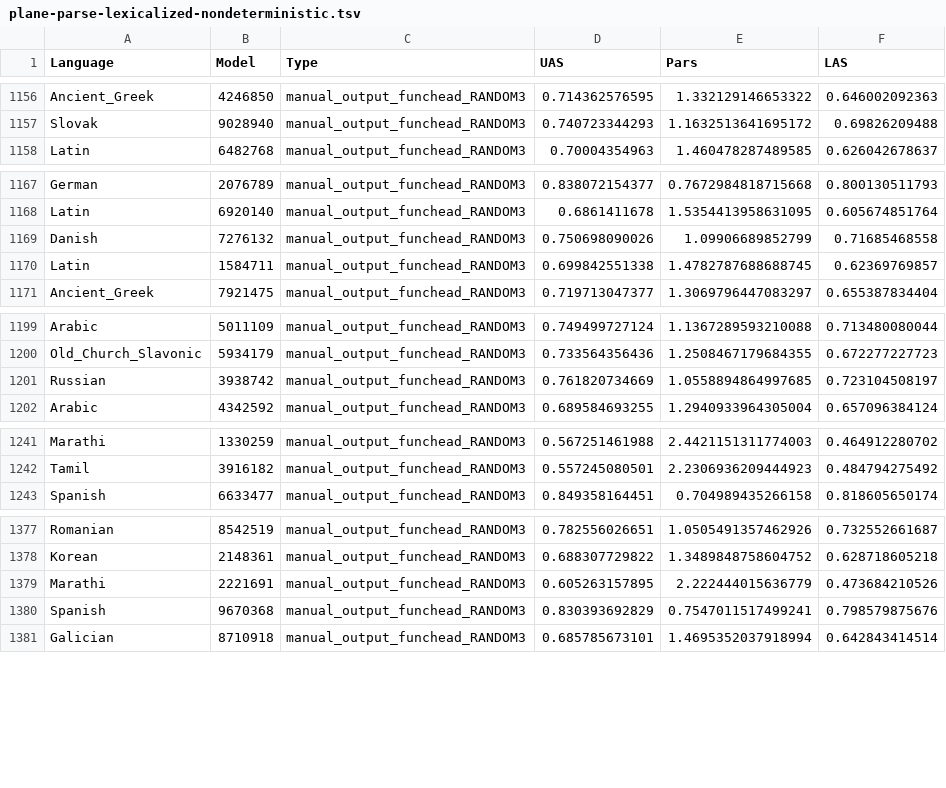
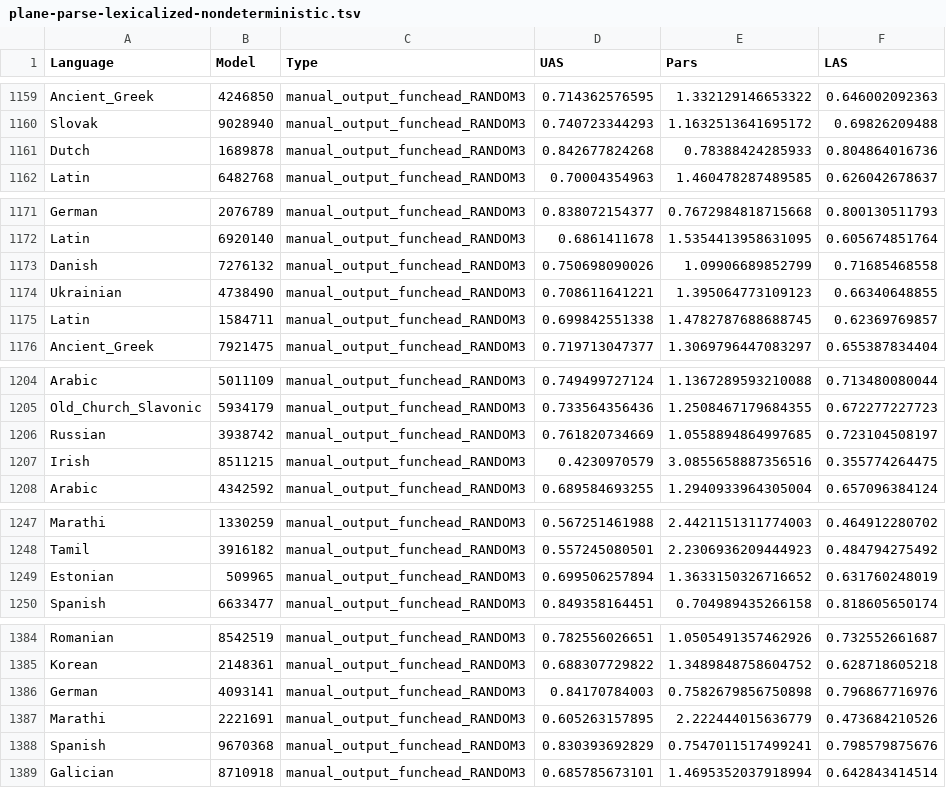
Before and after one commit to m-hahn/grammar-optim, a TSV file: grammars/plane/controls/plane-parse-lexicalized-nondeterministic.tsv, drawn as a sheet; only a part is shown, gaps mark what is left out; the diff covers the shown part only; the diff names each change by its address in the sheet, - before the commit and + after, or states it on an @@ line.

```diff
--- a/grammars/plane/controls/plane-parse-lexicalized-nondeterministic.tsv
+++ b/grammars/plane/controls/plane-parse-lexicalized-nondeterministic.tsv
+row 1161: Dutch | 1689878 | manual_output_funchead_RANDOM3 | 0.842677824268 | 0.78388424285933 | 0.804864016736
+row 1174: Ukrainian | 4738490 | manual_output_funchead_RANDOM3 | 0.708611641221 | 1.395064773109123 | 0.66340648855
+row 1207: Irish | 8511215 | manual_output_funchead_RANDOM3 | 0.4230970579 | 3.0855658887356516 | 0.355774264475
+row 1249: Estonian | 509965 | manual_output_funchead_RANDOM3 | 0.699506257894 | 1.3633150326716652 | 0.631760248019
+row 1386: German | 4093141 | manual_output_funchead_RANDOM3 | 0.84170784003 | 0.7582679856750898 | 0.796867716976
```
Also changed, not shown: 14 added rows elsewhere in this file, 6 other files.
